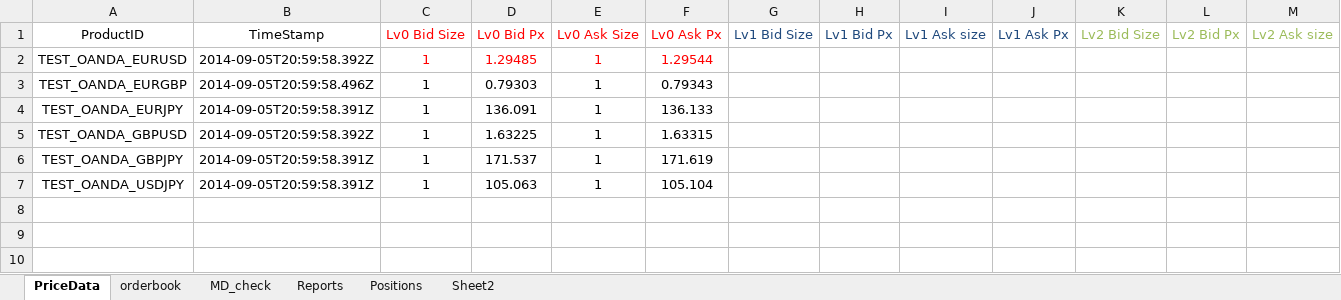
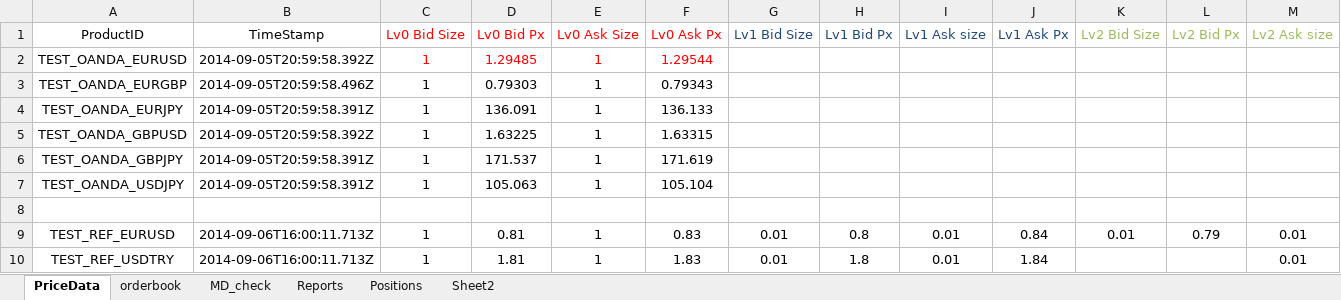
Before and after one commit to yatsdev/AllGoTrading, an Excel workbook: yats/config/ExcelDemoWMacro.xlsm, sheet PriceData, drawn as a sheet; only a part is shown; values as stored, in another font and other column widths than the file's, no borders; rows hold the shown columns only; the diff names each change by its address in the sheet, - before the commit and + after, or states it on an @@ line.

```diff
--- a/yats/config/ExcelDemoWMacro.xlsm (sheet PriceData)
+++ b/yats/config/ExcelDemoWMacro.xlsm (sheet PriceData)
+row 8: (empty)
+row 9: TEST_REF_EURUSD | 2014-09-06T16:00:11.713Z | 1 | 0.81 | 1 | 0.83 | 0.01 | 0.8 | 0.01 | 0.84 | 0.01 | 0.79 | 0.01
+row 10: TEST_REF_USDTRY | 2014-09-06T16:00:11.713Z | 1 | 1.81 | 1 | 1.83 | 0.01 | 1.8 | 0.01 | 1.84 |  |  | 0.01
```
Also changed, not shown: sheet Reports, sheet MD_check, sheet orderbook, 2 other files.
